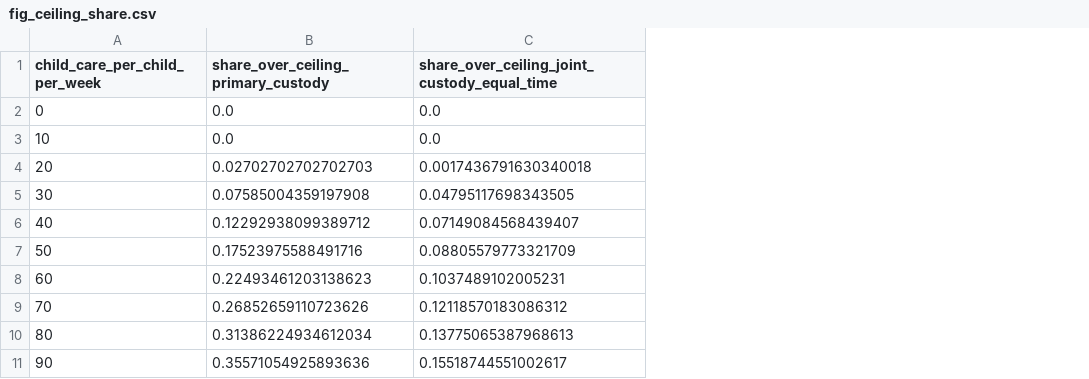
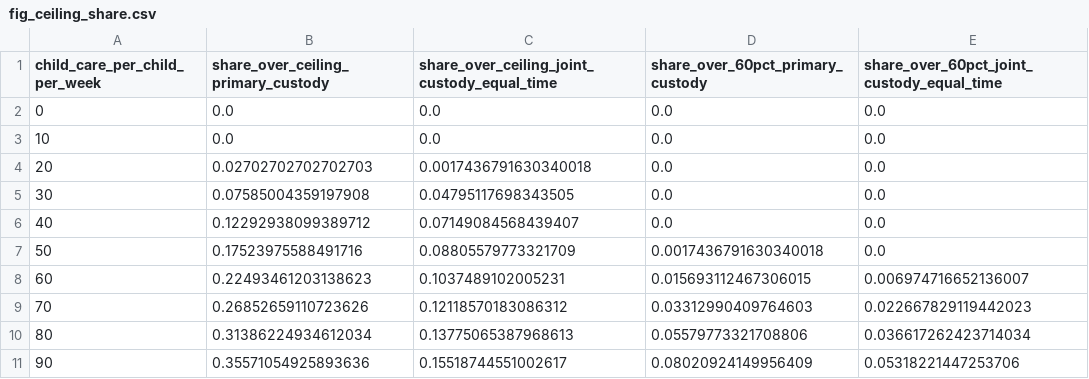
Before and after one commit to campbefs/checktheworksheet, a CSV file: figures/working/fig_ceiling_share.csv, drawn as a sheet; only a part is shown; the diff names each change by its address in the sheet, - before the commit and + after, or states it on an @@ line.

```diff
--- a/figures/working/fig_ceiling_share.csv
+++ b/figures/working/fig_ceiling_share.csv
+column D (share_over_60pct_primary_custody), rows 2-11: 0.0 | 0.0 | 0.0 | 0.0 | 0.0 | 0.0017436791630340018 | 0.015693112467306015 | 0.03312990409764603 | 0.05579773321708806 | 0.08020924149956409
+column E, rows 1-11: share_over_60pct_joint_custody_equal_time | 0.0 | 0.0 | 0.0 | 0.0 | 0.0 | 0.0 | 0.006974716652136007 | 0.022667829119442023 | 0.036617262423714034 | 0.05318221447253706
```
Also changed, not shown: 7 other files.
